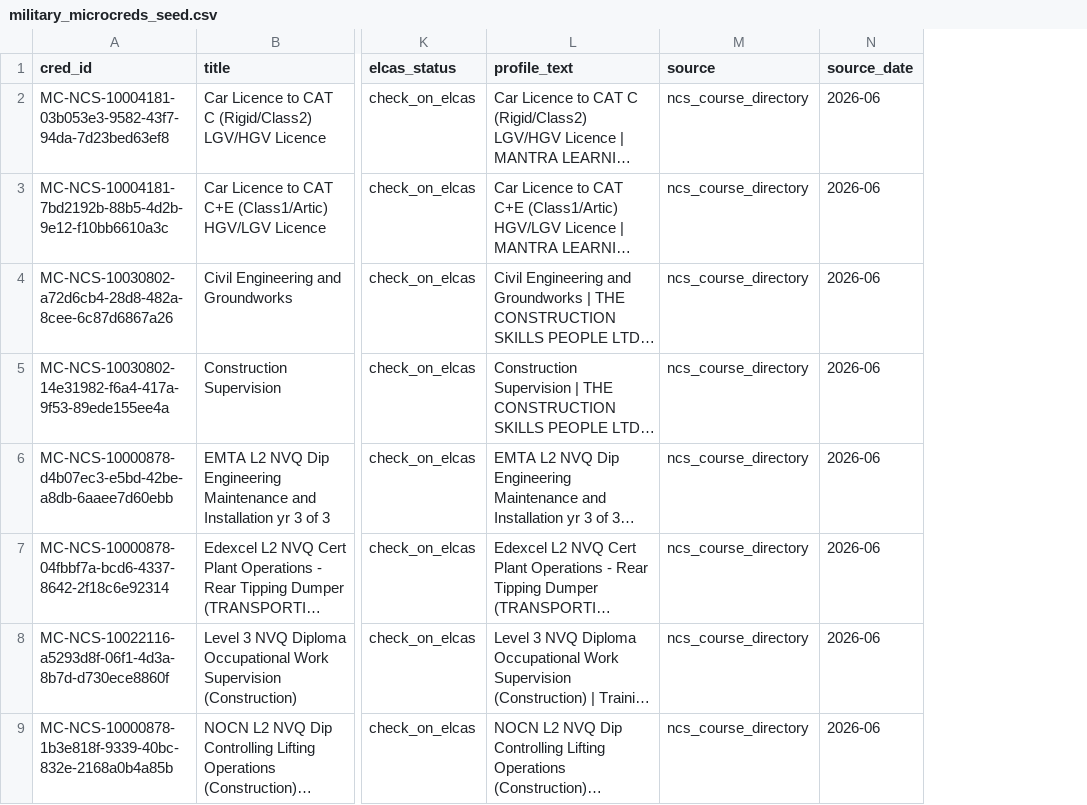
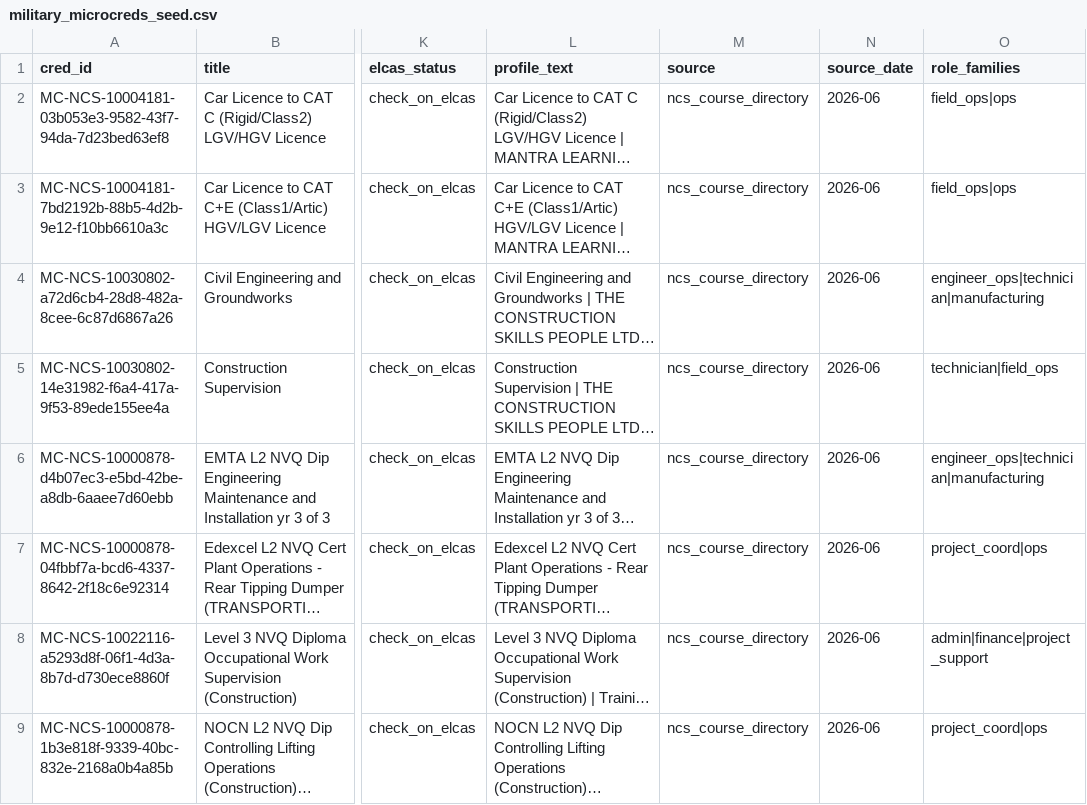
Before and after one commit to DanPenso/glos_career_match, a CSV file: data/seed/military_microcreds_seed.csv, drawn as a sheet; only a part is shown, gaps mark what is left out; long unchanged cells end in …; the diff names each change by its address in the sheet, - before the commit and + after, or states it on an @@ line.

```diff
--- a/data/seed/military_microcreds_seed.csv
+++ b/data/seed/military_microcreds_seed.csv
+column O (role_families), rows 2-9: field_ops|ops | field_ops|ops | engineer_ops|technician|manufacturing | technician|field_ops | engineer_ops|technician|manufacturing | project_coord|ops | admin|finance|project_support | project_coord|ops
```
Also changed, not shown: data/seed/companies_house_top100.csv, data/seed/courses_seed.csv, 41 other files.
